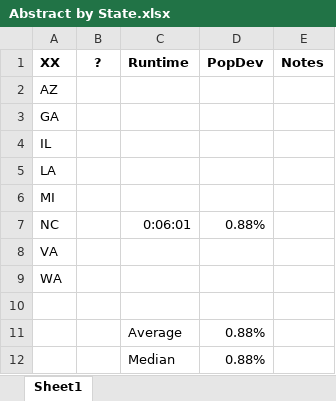
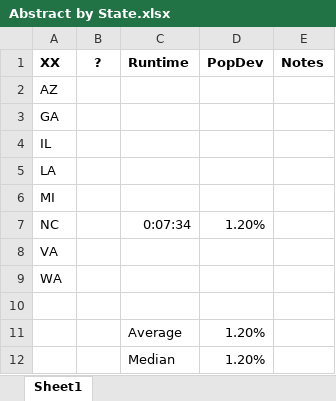
Before and after one commit to alecramsay/baseline, an Excel workbook: maps/Abstract by State.xlsx, sheet Sheet1, drawn as a sheet; values as stored, in another font and other column widths than the file's, no borders; the diff names each change by its address in the sheet, - before the commit and + after, or states it on an @@ line.

```diff
--- a/maps/Abstract by State.xlsx (sheet Sheet1)
+++ b/maps/Abstract by State.xlsx (sheet Sheet1)
-C7 (Runtime): 0:06:01
+C7 (Runtime): 0:07:34
-D7 (PopDev): 0.88%
+D7 (PopDev): 1.20%
-D11:D12 (PopDev): 0.88%
+D11:D12 (PopDev): 1.20%
```
Also changed, not shown: maps/NC/NC20C_candidates.xlsx, 5 other files.
